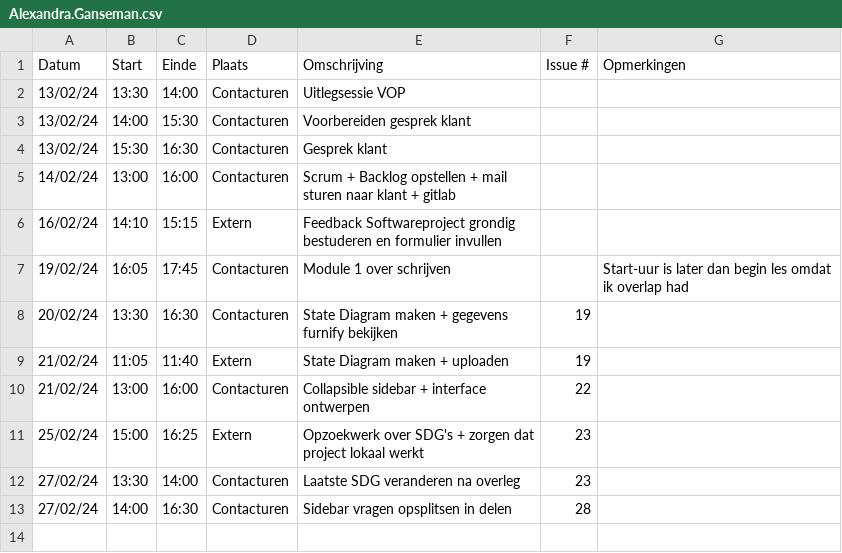
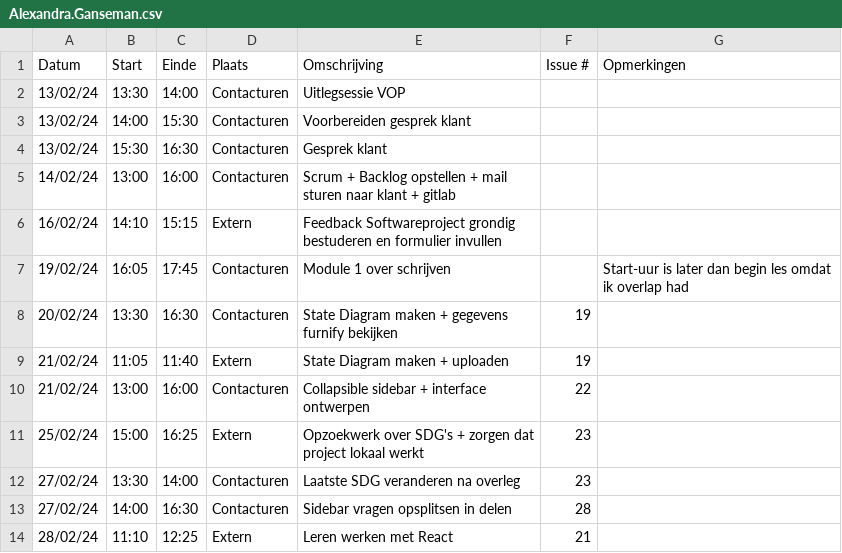
Before and after one commit to wiebe-vandendriessche/furnify, a CSV file: logboeken/Alexandra.Ganseman.csv, drawn as a sheet; the diff names each change by its address in the sheet, - before the commit and + after, or states it on an @@ line.

Commit message:
Update Alexandra.Ganseman.csv

```diff
--- a/logboeken/Alexandra.Ganseman.csv
+++ b/logboeken/Alexandra.Ganseman.csv
+row 14: 28/02/24 | 11:10 | 12:25 | Extern | Leren werken met React | 21
```
